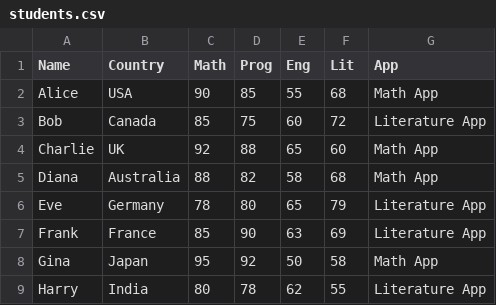
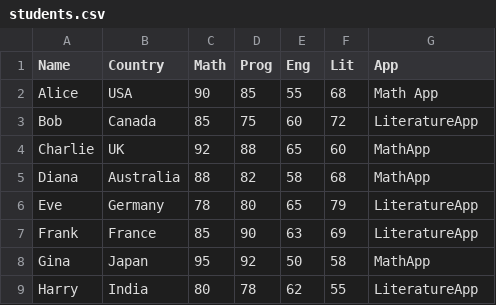
Before and after one commit to tochkar/ML, a CSV file: students.csv, drawn as a sheet.

Commit message:
Update students.csv

```diff
--- a/students.csv
+++ b/students.csv
@@ -2,8 +2,8 @@ Name,Country,Math,Prog,Eng,Lit,App
 Alice,USA,90,85,55,68,Math App
-Bob,Canada,85,75,60,72,Literature App
-Charlie,UK,92,88,65,60,Math App
-Diana, Australia, 88, 82, 58, 68,Math App
-Eve, Germany, 78, 80, 65, 79,Literature App
-Frank, France, 85, 90, 63, 69, Literature App
-Gina, Japan, 95, 92, 50, 58, Math App
-Harry, India, 80, 78, 62, 55, Literature App
+Bob,Canada,85,75,60,72,LiteratureApp
+Charlie,UK,92,88,65,60,MathApp
+Diana, Australia, 88, 82, 58, 68,MathApp
+Eve, Germany, 78, 80, 65, 79,LiteratureApp
+Frank, France, 85, 90, 63, 69, LiteratureApp
+Gina, Japan, 95, 92, 50, 58, MathApp
+Harry, India, 80, 78, 62, 55, LiteratureApp
```
